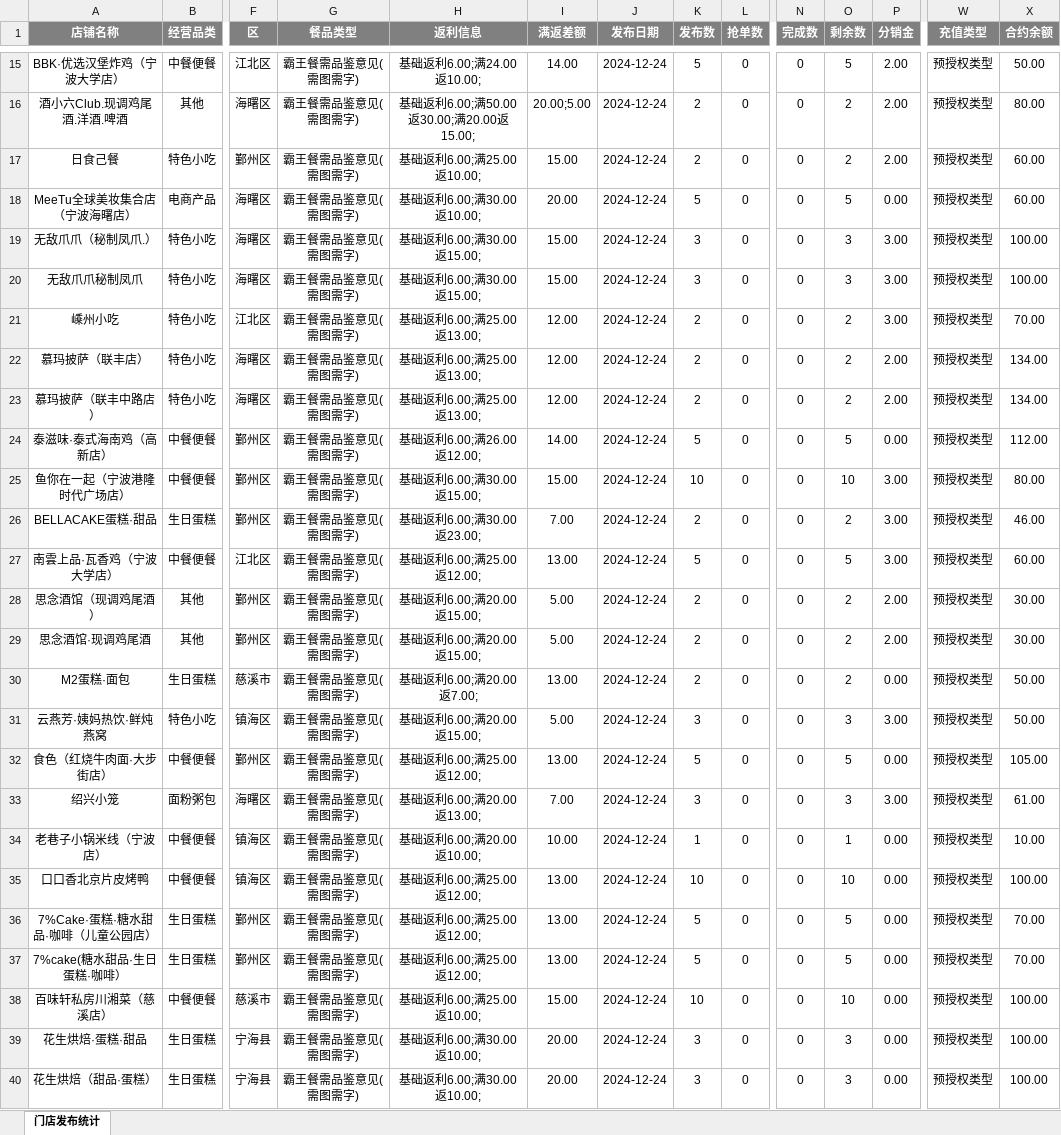
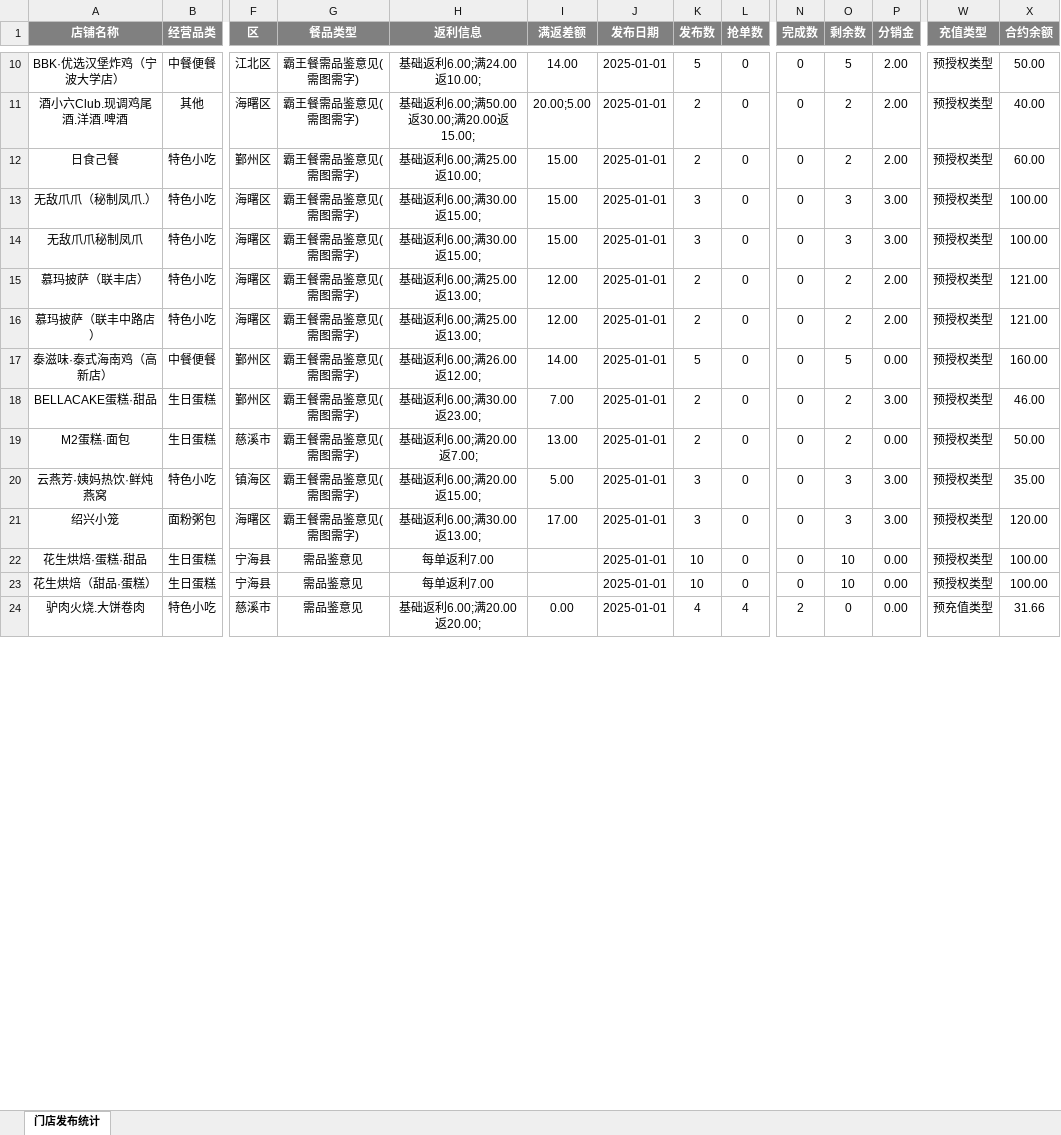
Before and after one commit to SakuraCodes/WeChat_Robot, an Excel workbook: data/门店发布统计.xlsx, sheet 门店发布统计, drawn as a sheet; only a part is shown, gaps mark what is left out; values as stored, in another font and other column widths than the file's, no borders; removed rows and columns are numbered as before the commit, all else as after; rows hold the shown columns only; the diff covers the shown part only; the diff names each change by its address in the sheet, - before the commit and + after, or states it on an @@ line.

```diff
--- a/data/门店发布统计.xlsx (sheet 门店发布统计)
+++ b/data/门店发布统计.xlsx (sheet 门店发布统计)
-J10:J12 (发布日期): 2024-12-24
+J10:J12 (发布日期): 2025-01-01
-X11 (合约余额): 80.00
+X11 (合约余额): 40.00
-row 18: MeeTu全球美妆集合店（宁波海曙店） | 电商产品 | 海曙区 | 霸王餐需品鉴意见(需图需字) | 基础返利6.00;满30.00返10.00; | 20.00 | 2024-12-24 | 5 | 0 | 0 | 5 | 0.00 | 预授权类型 | 60.00
-J13:J14 (发布日期): 2024-12-24
+J13:J14 (发布日期): 2025-01-01
-row 21: 嵊州小吃 | 特色小吃 | 江北区 | 霸王餐需品鉴意见(需图需字) | 基础返利6.00;满25.00返13.00; | 12.00 | 2024-12-24 | 2 | 0 | 0 | 2 | 3.00 | 预授权类型 | 70.00
-J15:J17 (发布日期): 2024-12-24
+J15:J17 (发布日期): 2025-01-01
-X15:X16 (合约余额): 134.00
+X15:X16 (合约余额): 121.00
-X17 (合约余额): 112.00
+X17 (合约余额): 160.00
-row 25: 鱼你在一起（宁波港隆时代广场店） | 中餐便餐 | 鄞州区 | 霸王餐需品鉴意见(需图需字) | 基础返利6.00;满30.00返15.00; | 15.00 | 2024-12-24 | 10 | 0 | 0 | 10 | 3.00 | 预授权类型 | 80.00
-J18 (发布日期): 2024-12-24
+J18 (发布日期): 2025-01-01
-row 27: 南雲上品·瓦香鸡（宁波大学店） | 中餐便餐 | 江北区 | 霸王餐需品鉴意见(需图需字) | 基础返利6.00;满25.00返12.00; | 13.00 | 2024-12-24 | 5 | 0 | 0 | 5 | 3.00 | 预授权类型 | 60.00
-row 28: 思念酒馆（现调鸡尾酒） | 其他 | 鄞州区 | 霸王餐需品鉴意见(需图需字) | 基础返利6.00;满20.00返15.00; | 5.00 | 2024-12-24 | 2 | 0 | 0 | 2 | 2.00 | 预授权类型 | 30.00
-row 29: 思念酒馆·现调鸡尾酒 | 其他 | 鄞州区 | 霸王餐需品鉴意见(需图需字) | 基础返利6.00;满20.00返15.00; | 5.00 | 2024-12-24 | 2 | 0 | 0 | 2 | 2.00 | 预授权类型 | 30.00
-J19:J20 (发布日期): 2024-12-24
+J19:J20 (发布日期): 2025-01-01
-X20 (合约余额): 50.00
+X20 (合约余额): 35.00
-row 32: 食色（红烧牛肉面·大步街店） | 中餐便餐 | 鄞州区 | 霸王餐需品鉴意见(需图需字) | 基础返利6.00;满25.00返12.00; | 13.00 | 2024-12-24 | 5 | 0 | 0 | 5 | 0.00 | 预授权类型 | 105.00
-H21 (返利信息): 基础返利6.00;满20.00返13.00;
+H21 (返利信息): 基础返利6.00;满30.00返13.00;
-I21 (满返差额): 7.00
+I21 (满返差额): 17.00
-J21 (发布日期): 2024-12-24
+J21 (发布日期): 2025-01-01
-X21 (合约余额): 61.00
+X21 (合约余额): 120.00
-row 34: 老巷子小锅米线（宁波店） | 中餐便餐 | 镇海区 | 霸王餐需品鉴意见(需图需字) | 基础返利6.00;满20.00返10.00; | 10.00 | 2024-12-24 | 1 | 0 | 0 | 1 | 0.00 | 预授权类型 | 10.00
-row 35: 口口香北京片皮烤鸭 | 中餐便餐 | 镇海区 | 霸王餐需品鉴意见(需图需字) | 基础返利6.00;满25.00返12.00; | 13.00 | 2024-12-24 | 10 | 0 | 0 | 10 | 0.00 | 预授权类型 | 100.00
-row 36: 7%Cake·蛋糕·糖水甜品·咖啡（儿童公园店） | 生日蛋糕 | 鄞州区 | 霸王餐需品鉴意见(需图需字) | 基础返利6.00;满25.00返12.00; | 13.00 | 2024-12-24 | 5 | 0 | 0 | 5 | 0.00 | 预授权类型 | 70.00
-row 37: 7%cake(糖水甜品·生日蛋糕·咖啡） | 生日蛋糕 | 鄞州区 | 霸王餐需品鉴意见(需图需字) | 基础返利6.00;满25.00返12.00; | 13.00 | 2024-12-24 | 5 | 0 | 0 | 5 | 0.00 | 预授权类型 | 70.00
-row 38: 百味轩私房川湘菜（慈溪店） | 中餐便餐 | 慈溪市 | 霸王餐需品鉴意见(需图需字) | 基础返利6.00;满25.00返10.00; | 15.00 | 2024-12-24 | 10 | 0 | 0 | 10 | 0.00 | 预授权类型 | 100.00
-G22:G23 (餐品类型): 霸王餐需品鉴意见(需图需字)
+G22:G23 (餐品类型): 需品鉴意见
-H22:H23 (返利信息): 基础返利6.00;满30.00返10.00;
+H22:H23 (返利信息): 每单返利7.00
-I22:I23 (满返差额): 20.00
+I22:I23 (满返差额): (empty)
-J22:J23 (发布日期): 2024-12-24
+J22:J23 (发布日期): 2025-01-01
-K22:K23 (发布数): 3
+K22:K23 (发布数): 10
-O22:O23 (剩余数): 3
+O22:O23 (剩余数): 10
+row 24: 驴肉火烧.大饼卷肉 | 特色小吃 | 慈溪市 | 需品鉴意见 | 基础返利6.00;满20.00返20.00; | 0.00 | 2025-01-01 | 4 | 4 | 2 | 0 | 0.00 | 预充值类型 | 31.66
```
Also changed, not shown: 3 added rows, 7 removed rows and 41 edited cells elsewhere in this sheet, data/result.xlsx, 1 other file.
